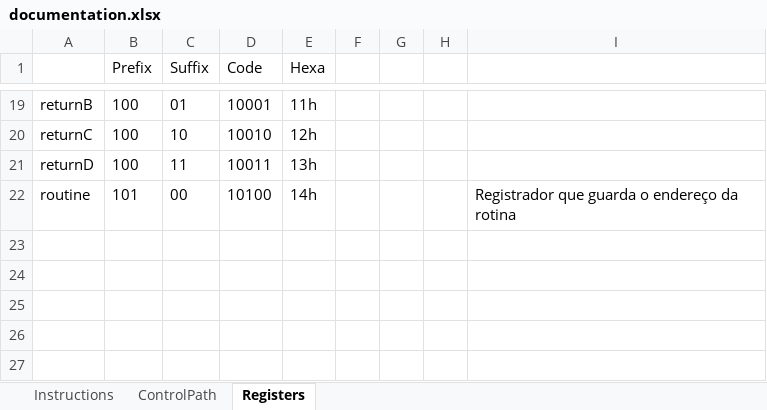
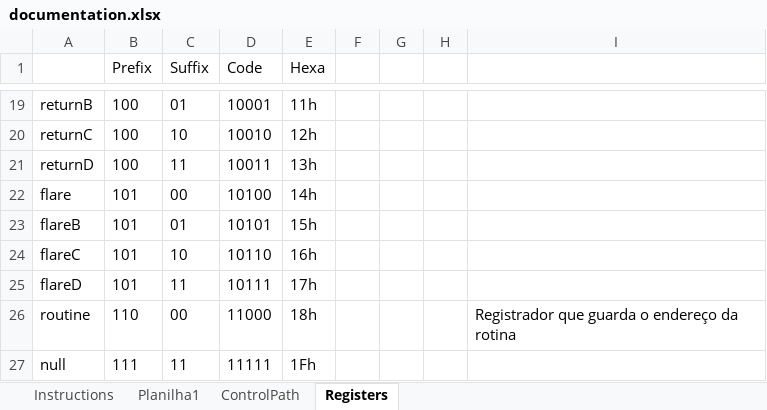
Before and after one commit to sauloluas/root, an Excel workbook: documentation.xlsx, sheet Registers, drawn as a sheet; only a part is shown, gaps mark what is left out; values as stored, in another font and other column widths than the file's, no borders; addresses are those after the commit; the diff names each change by its address in the sheet, - before the commit and + after, or states it on an @@ line.

```diff
--- a/documentation.xlsx (sheet Registers)
+++ b/documentation.xlsx (sheet Registers)
+sheet tab: Planilha1
+row 22: flare | 101 | 00 | 10100 | 14h
+row 23: flareB | 101 | 01 | 10101 | 15h
+row 24: flareC | 101 | 10 | 10110 | 16h
+row 25: flareD | 101 | 11 | 10111 | 17h
-B26 (Prefix): 101
+B26 (Prefix): 110
-D26 (Code): 10100
+D26 (Code): 11000
-E26 (Hexa): 14h
+E26 (Hexa): 18h
+row 27: null | 111 | 11 | 11111 | 1Fh
```
Also changed, not shown: sheet Instructions, sheet ControlPath, 1 other file.
